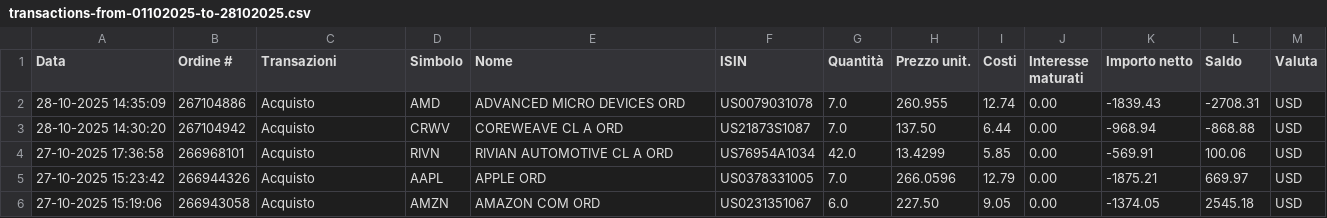
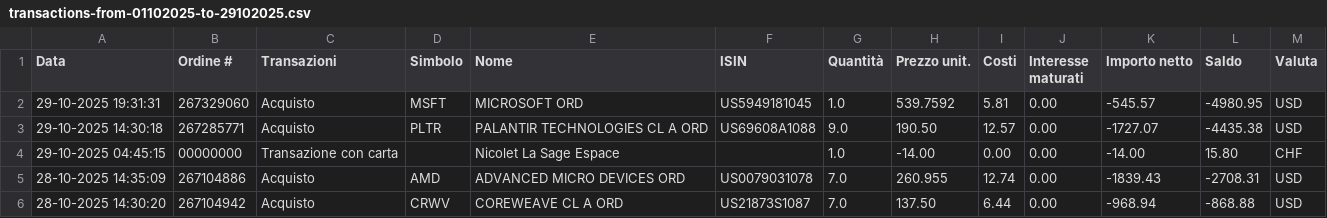
Before and after one commit to rressi/my-portfolio-notebooks, a CSV file: data/transactions-from-01102025-to-29102025.csv (was data/transactions-from-01102025-to-28102025.csv), drawn as a sheet; only a part is shown; the shorter side is filled out with more unchanged rows; the diff names each change by its address in the sheet, - before the commit and + after, or states it on an @@ line.

Commit message:
Add last transactions

```diff
--- a/data/transactions-from-01102025-to-28102025.csv
+++ b/data/transactions-from-01102025-to-29102025.csv
+row 2: 29-10-2025 19:31:31 | 267329060 | Acquisto | MSFT | MICROSOFT ORD | US5949181045 | 1.0 | 539.7592 | 5.81 | 0.00 | -545.57 | -4980.95 | USD
+row 3: 29-10-2025 14:30:18 | 267285771 | Acquisto | PLTR | PALANTIR TECHNOLOGIES CL A ORD | US69608A1088 | 9.0 | 190.50 | 12.57 | 0.00 | -1727.07 | -4435.38 | USD
+row 4: 29-10-2025 04:45:15 | 00000000 | Transazione con carta |  | Nicolet La Sage Espace |  | 1.0 | -14.00 | 0.00 | 0.00 | -14.00 | 15.80 | CHF
```
Also changed, not shown: 40 other files.
